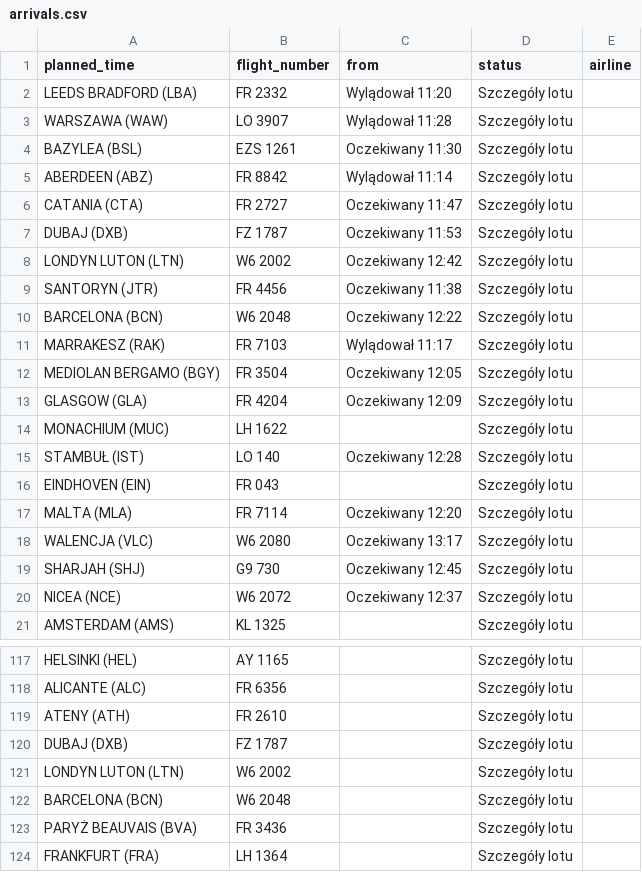
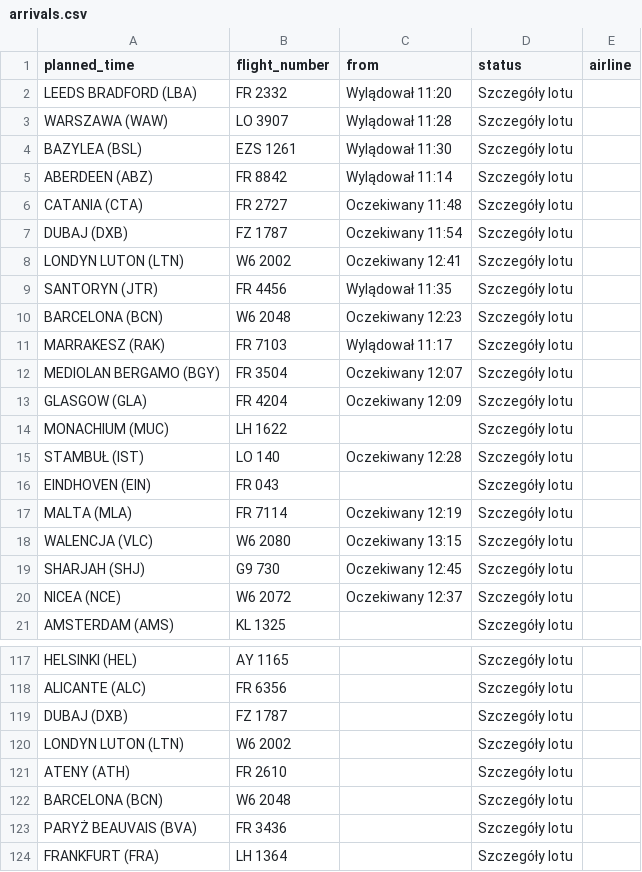
Before and after one commit to przemyslawbaran2993-droid/codex-test, a CSV file: data/arrivals.csv, drawn as a sheet; only a part is shown, gaps mark what is left out.

```diff
--- a/data/arrivals.csv
+++ b/data/arrivals.csv
@@ -3,11 +3,11 @@ LEEDS BRADFORD (LBA);FR 2332;Wylądował 11:20;Szczegóły lotu;
 WARSZAWA (WAW);LO 3907;Wylądował 11:28;Szczegóły lotu;
-BAZYLEA (BSL);EZS 1261;Oczekiwany 11:30;Szczegóły lotu;
+BAZYLEA (BSL);EZS 1261;Wylądował 11:30;Szczegóły lotu;
 ABERDEEN (ABZ);FR 8842;Wylądował 11:14;Szczegóły lotu;
-CATANIA (CTA);FR 2727;Oczekiwany 11:47;Szczegóły lotu;
-DUBAJ (DXB);FZ 1787;Oczekiwany 11:53;Szczegóły lotu;
-LONDYN LUTON (LTN);W6 2002;Oczekiwany 12:42;Szczegóły lotu;
-SANTORYN  (JTR);FR 4456;Oczekiwany 11:38;Szczegóły lotu;
-BARCELONA (BCN);W6 2048;Oczekiwany 12:22;Szczegóły lotu;
+CATANIA (CTA);FR 2727;Oczekiwany 11:48;Szczegóły lotu;
+DUBAJ (DXB);FZ 1787;Oczekiwany 11:54;Szczegóły lotu;
+LONDYN LUTON (LTN);W6 2002;Oczekiwany 12:41;Szczegóły lotu;
+SANTORYN  (JTR);FR 4456;Wylądował 11:35;Szczegóły lotu;
+BARCELONA (BCN);W6 2048;Oczekiwany 12:23;Szczegóły lotu;
 MARRAKESZ (RAK);FR 7103;Wylądował 11:17;Szczegóły lotu;
-MEDIOLAN BERGAMO (BGY);FR 3504;Oczekiwany 12:05;Szczegóły lotu;
+MEDIOLAN BERGAMO (BGY);FR 3504;Oczekiwany 12:07;Szczegóły lotu;
 GLASGOW (GLA);FR 4204;Oczekiwany 12:09;Szczegóły lotu;
@@ -16,4 +16,4 @@ STAMBUŁ (IST);LO 140;Oczekiwany 12:28;Szczegóły lotu;
 EINDHOVEN (EIN);FR 043;;Szczegóły lotu;
-MALTA (MLA);FR 7114;Oczekiwany 12:20;Szczegóły lotu;
-WALENCJA (VLC);W6 2080;Oczekiwany 13:17;Szczegóły lotu;
+MALTA (MLA);FR 7114;Oczekiwany 12:19;Szczegóły lotu;
+WALENCJA (VLC);W6 2080;Oczekiwany 13:15;Szczegóły lotu;
 SHARJAH (SHJ);G9 730;Oczekiwany 12:45;Szczegóły lotu;
@@ -118,5 +118,5 @@ HELSINKI (HEL);AY 1165;;Szczegóły lotu;
 ALICANTE (ALC);FR 6356;;Szczegóły lotu;
-ATENY (ATH);FR 2610;;Szczegóły lotu;
 DUBAJ (DXB);FZ 1787;;Szczegóły lotu;
 LONDYN LUTON (LTN);W6 2002;;Szczegóły lotu;
+ATENY (ATH);FR 2610;;Szczegóły lotu;
 BARCELONA (BCN);W6 2048;;Szczegóły lotu;
```
